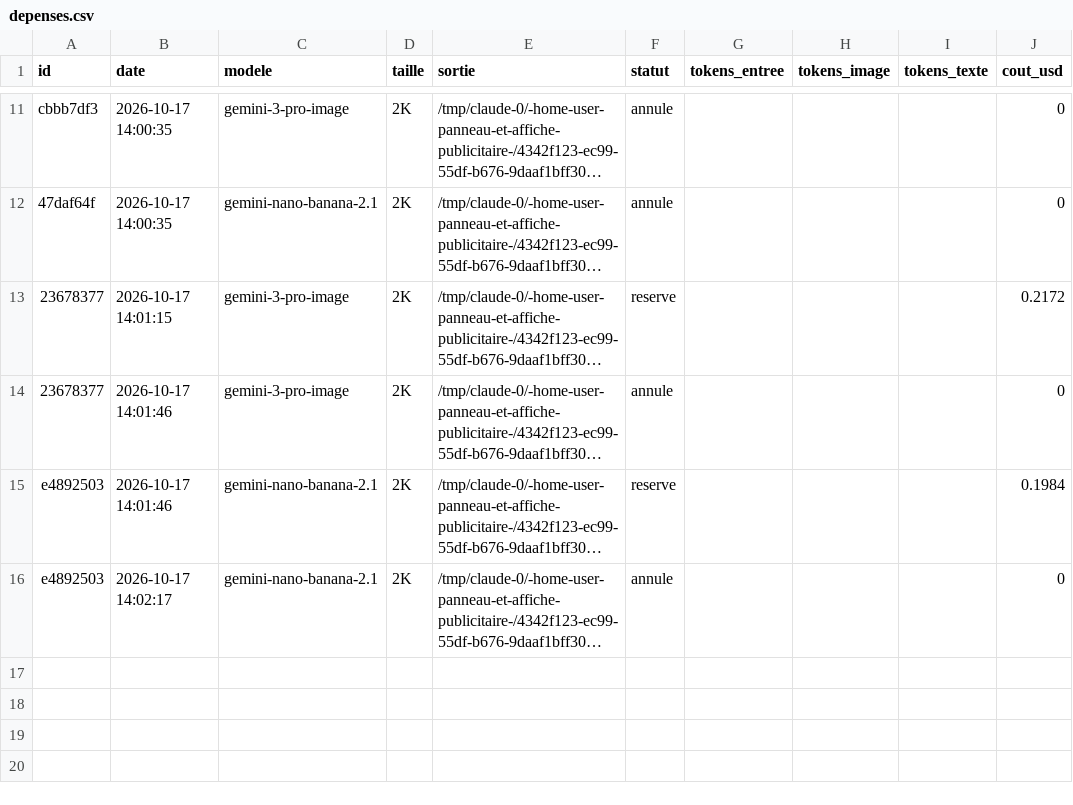
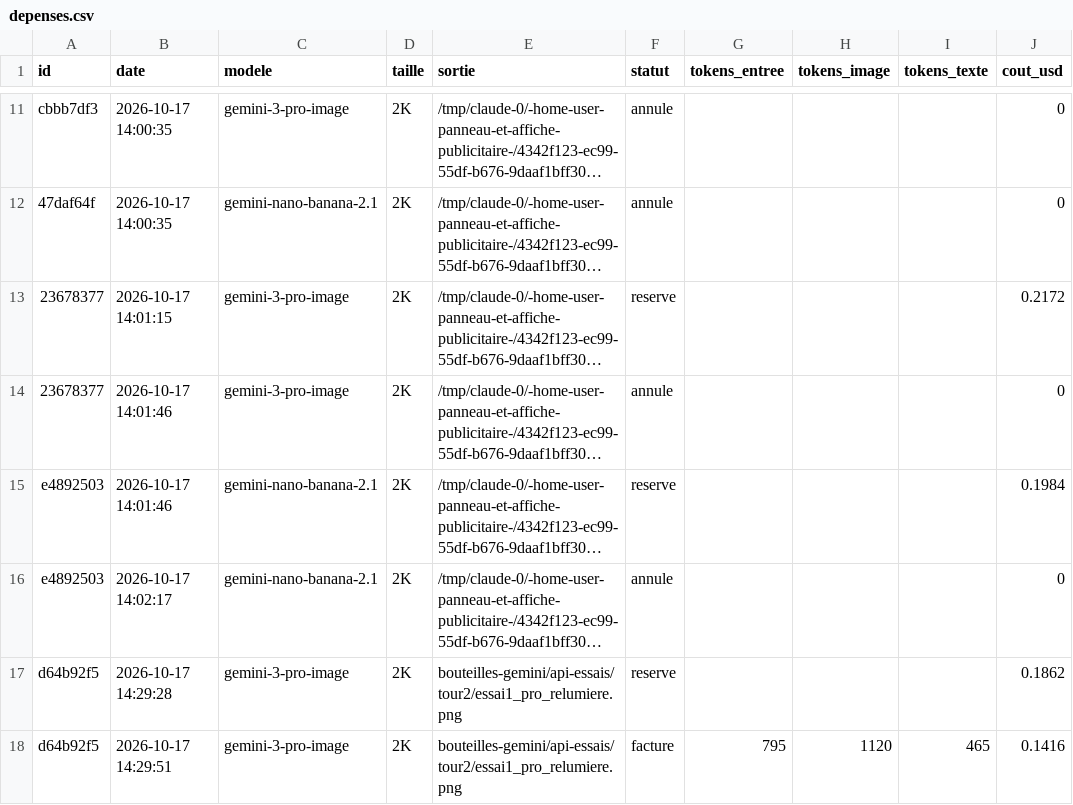
Before and after one commit to paudrysakho-collab/panneau-et-affiche-publicitaire-, a CSV file: panneau/bouteilles-gemini/api-essais/depenses.csv, drawn as a sheet; only a part is shown, gaps mark what is left out; long unchanged cells end in …; the diff names each change by its address in the sheet, - before the commit and + after, or states it on an @@ line.

```diff
--- a/panneau/bouteilles-gemini/api-essais/depenses.csv
+++ b/panneau/bouteilles-gemini/api-essais/depenses.csv
+row 17: d64b92f5 | 2026-10-17 14:29:28 | gemini-3-pro-image | 2K | bouteilles-gemini/api-essais/tour2/essai1_pro_relumiere.png | reserve |  |  |  | 0.1862
+row 18: d64b92f5 | 2026-10-17 14:29:51 | gemini-3-pro-image | 2K | bouteilles-gemini/api-essais/tour2/essai1_pro_relumiere.png | facture | 795 | 1120 | 465 | 0.1416
```
Also changed, not shown: 4 other files.
